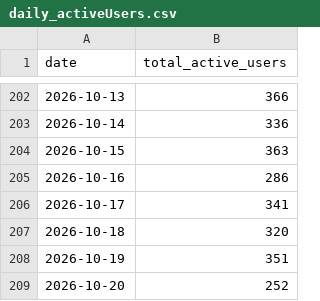
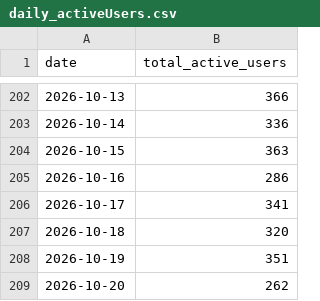
Before and after one commit to tgr55al/assault_lily-ga4-graph, a CSV file: ga4Data/daily_activeUsers.csv, drawn as a sheet; only a part is shown, gaps mark what is left out.

```diff
--- a/ga4Data/daily_activeUsers.csv
+++ b/ga4Data/daily_activeUsers.csv
@@ -208,2 +208,2 @@ date,total_active_users
 2026-10-19,351
-2026-10-20,252
+2026-10-20,262
```
